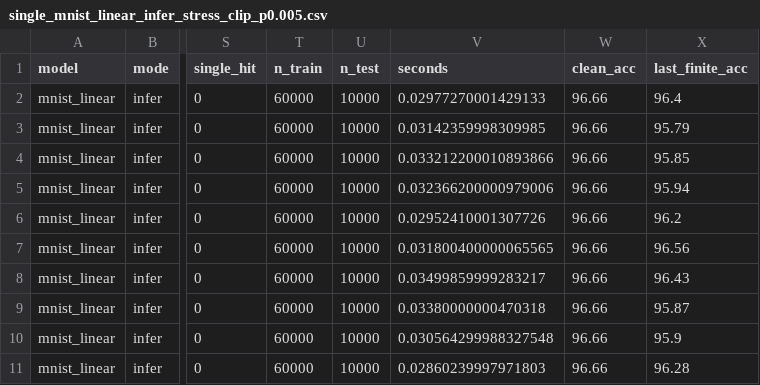
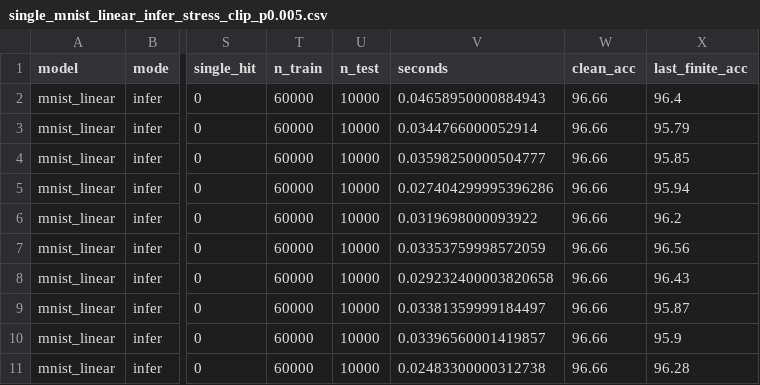
Before and after one commit to SJinLee/AI-in-Space, a CSV file: src/results/single_mnist_linear_infer_stress_clip_p0.005.csv, drawn as a sheet; only a part is shown, gaps mark what is left out; the diff names each change by its address in the sheet, - before the commit and + after, or states it on an @@ line.

```diff
--- a/src/results/single_mnist_linear_infer_stress_clip_p0.005.csv
+++ b/src/results/single_mnist_linear_infer_stress_clip_p0.005.csv
-V2 (seconds): 0.02977270001429133
+V2 (seconds): 0.04658950000884943
-V3 (seconds): 0.03142359998309985
+V3 (seconds): 0.0344766000052914
-V4 (seconds): 0.033212200010893866
+V4 (seconds): 0.03598250000504777
-V5 (seconds): 0.032366200000979006
+V5 (seconds): 0.027404299995396286
-V6 (seconds): 0.02952410001307726
+V6 (seconds): 0.0319698000093922
-V7 (seconds): 0.031800400000065565
+V7 (seconds): 0.03353759998572059
-V8 (seconds): 0.03499859999283217
+V8 (seconds): 0.029232400003820658
-V9 (seconds): 0.03380000000470318
+V9 (seconds): 0.03381359999184497
-V10 (seconds): 0.030564299988327548
+V10 (seconds): 0.03396560001419857
-V11 (seconds): 0.02860239997971803
+V11 (seconds): 0.02483300000312738
```
Also changed, not shown: src/results/single_mnist_linear_infer_stress_clip_p0.002.csv, src/results/single_mnist_linear_infer_stress_clip_p3e-05.csv, 24 other files.
